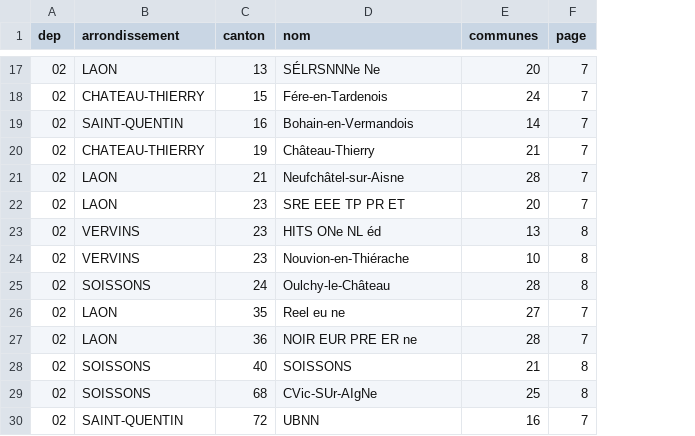
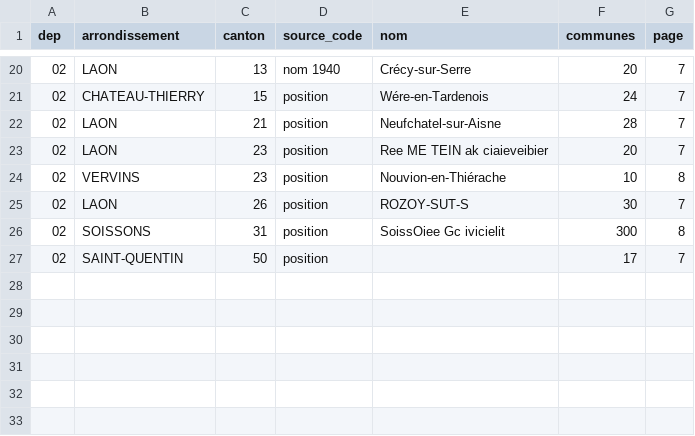
Before and after one commit to adrdufour/histgis-fr, a CSV file: cog1968/tableau2_1968.csv, drawn as a sheet; only a part is shown, gaps mark what is left out; removed rows and columns are numbered as before the commit, all else as after; the diff covers the shown part only; the diff names each change by its address in the sheet, - before the commit and + after, or states it on an @@ line.

Commit message:
tableau II : code par position, puis par le nom via la nomenclature de 1940
Trois corrections, dans l'ordre où les défauts sont apparus.

QUATRIÈME — le code se lit par sa POSITION. « Le premier groupe de deux
chiffres du fragment » rendait cinq cantons distincts sous le code 10, les
populations en fournissant d'autres plus à gauche (« 10.125 » commence par
10). La ligne a un ordre fixe : deux populations, puis le code, puis le nom.
Le code est donc le dernier nombre à deux chiffres AVANT le début du nom.
Effet mesuré : les cases deviennent VIDES au lieu d'être fausses — un progrès
de véracité, pas encore de couverture.

CINQUIÈME — le total du département fuyait. Vervins ressortait deux fois, 132
puis 831, 831 étant le total général imprimé après le dernier arrondissement
et rattaché à lui. Un arrondissement n'a qu'un total ; le second est ignoré.

SIXIÈME — recours au nom. Le code est illisible deux fois sur trois (« pe »
pour « 03 »), mais les noms survivent souvent. On les rapproche donc de la
nomenclature de 1940 déjà en base, 92 % des codes partagés portant le même
nom. Nouvelle colonne source_code : « position » ou « nom 1940 ».

Ce que ce recours ne peut pas faire, et qui le rend acceptable : un canton
créé après 1940 est absent du dictionnaire, son code reste vide. Il reconnaît
d'anciens cantons, il n'en invente aucun — et le nombre de communes continue
de venir du seul tableau II.

Non évaluable dans le bac à sable : l'OCR anglais détruit les noms, un seul
code est retrouvé. C'est en français que le recours doit se voir.

```diff
--- a/cog1968/tableau2_1968.csv
+++ b/cog1968/tableau2_1968.csv
+column D (source_code), rows 20-27: nom 1940 | position | position | position | position | position | position | position
-E20 (nom): SÉLRSNNNe Ne
+E20 (nom): Crécy-sur-Serre
-E21 (nom): Fére-en-Tardenois
+E21 (nom): Wére-en-Tardenois
-row 19: 02 | SAINT-QUENTIN | 16 | Bohain-en-Vermandois | 14 | 7
-row 20: 02 | CHATEAU-THIERRY | 19 | Château-Thierry | 21 | 7
-E22 (nom): Neufchâtel-sur-Aisne
+E22 (nom): Neufchatel-sur-Aisne
-E23 (nom): SRE EEE TP PR ET
+E23 (nom): Ree ME TEIN ak ciaieveibier
-row 23: 02 | VERVINS | 23 | HITS ONe NL éd | 13 | 8
-row 25: 02 | SOISSONS | 24 | Oulchy-le-Château | 28 | 8
-row 26: 02 | LAON | 35 | Reel eu ne | 27 | 7
-C25 (canton): 36
+C25 (canton): 26
-E25 (nom): NOIR EUR PRE ER ne
+E25 (nom): ROZOY-SUT-S
-F25 (communes): 28
+F25 (communes): 30
-row 28: 02 | SOISSONS | 40 | SOISSONS | 21 | 8
-C26 (canton): 68
+C26 (canton): 31
-E26 (nom): CVic-SUr-AIgNe
+E26 (nom): SoissOiee Gc ivicielit
-F26 (communes): 25
+F26 (communes): 300
-C27 (canton): 72
+C27 (canton): 50
-E27 (nom): UBNN
+E27 (nom): (empty)
-F27 (communes): 16
+F27 (communes): 17
```
Also changed, not shown: 6 added rows, 3 removed rows and 22 edited cells elsewhere in this file, 4 other files.
